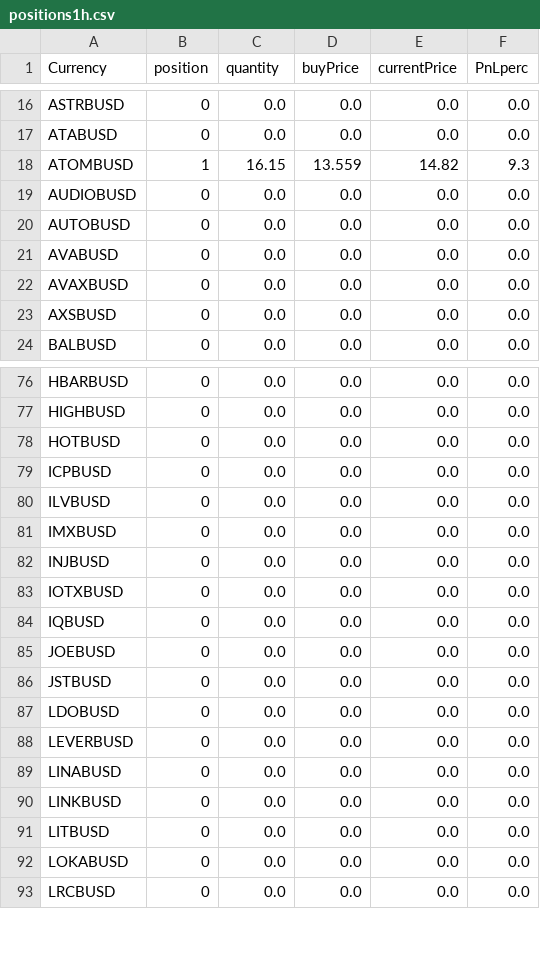
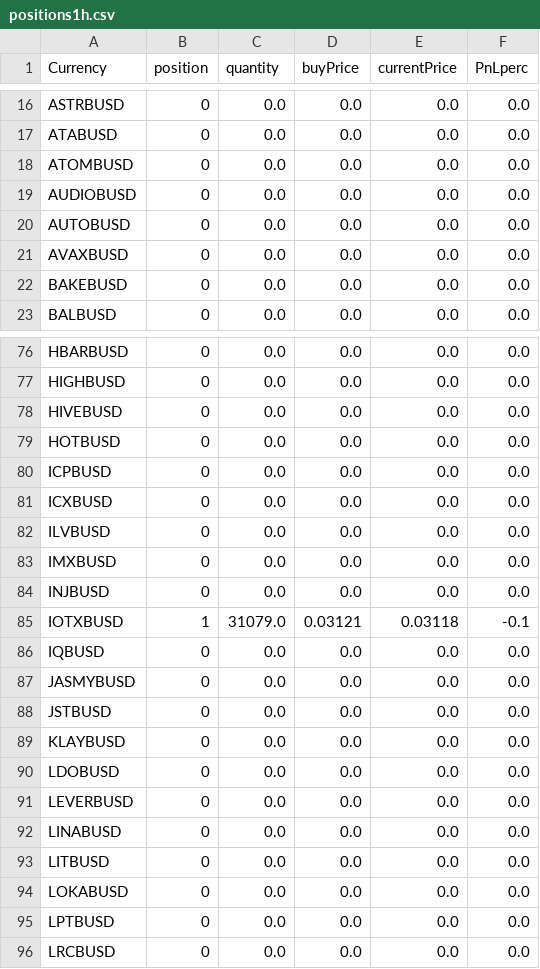
Before and after one commit to jptsantossilva/BEC, a CSV file: Prod/positions1h.csv, drawn as a sheet; only a part is shown, gaps mark what is left out; the diff covers the shown part only.

```diff
--- a/Prod/positions1h.csv
+++ b/Prod/positions1h.csv
@@ -17,8 +17,7 @@ ASTRBUSD,0,0.0,0.0,0.0,0.0
 ATABUSD,0,0.0,0.0,0.0,0.0
-ATOMBUSD,1,16.15,13.559,14.82,9.3
+ATOMBUSD,0,0.0,0.0,0.0,0.0
 AUDIOBUSD,0,0.0,0.0,0.0,0.0
 AUTOBUSD,0,0.0,0.0,0.0,0.0
-AVABUSD,0,0.0,0.0,0.0,0.0
 AVAXBUSD,0,0.0,0.0,0.0,0.0
-AXSBUSD,0,0.0,0.0,0.0,0.0
+BAKEBUSD,0,0.0,0.0,0.0,0.0
 BALBUSD,0,0.0,0.0,0.0,0.0
@@ -77,4 +77,6 @@ HBARBUSD,0,0.0,0.0,0.0,0.0
 HIGHBUSD,0,0.0,0.0,0.0,0.0
+HIVEBUSD,0,0.0,0.0,0.0,0.0
 HOTBUSD,0,0.0,0.0,0.0,0.0
 ICPBUSD,0,0.0,0.0,0.0,0.0
+ICXBUSD,0,0.0,0.0,0.0,0.0
 ILVBUSD,0,0.0,0.0,0.0,0.0
@@ -82,6 +84,7 @@ IMXBUSD,0,0.0,0.0,0.0,0.0
 INJBUSD,0,0.0,0.0,0.0,0.0
-IOTXBUSD,0,0.0,0.0,0.0,0.0
+IOTXBUSD,1,31079.0,0.03121,0.03118,-0.1
 IQBUSD,0,0.0,0.0,0.0,0.0
-JOEBUSD,0,0.0,0.0,0.0,0.0
+JASMYBUSD,0,0.0,0.0,0.0,0.0
 JSTBUSD,0,0.0,0.0,0.0,0.0
+KLAYBUSD,0,0.0,0.0,0.0,0.0
 LDOBUSD,0,0.0,0.0,0.0,0.0
@@ -89,5 +92,5 @@ LEVERBUSD,0,0.0,0.0,0.0,0.0
 LINABUSD,0,0.0,0.0,0.0,0.0
-LINKBUSD,0,0.0,0.0,0.0,0.0
 LITBUSD,0,0.0,0.0,0.0,0.0
 LOKABUSD,0,0.0,0.0,0.0,0.0
+LPTBUSD,0,0.0,0.0,0.0,0.0
 LRCBUSD,0,0.0,0.0,0.0,0.0
```
Also changed, not shown: 14 added rows, 2 removed rows and 35 edited cells elsewhere in this file, Prod/orders1d.csv, Prod/orders1h.csv, 5 other files.
